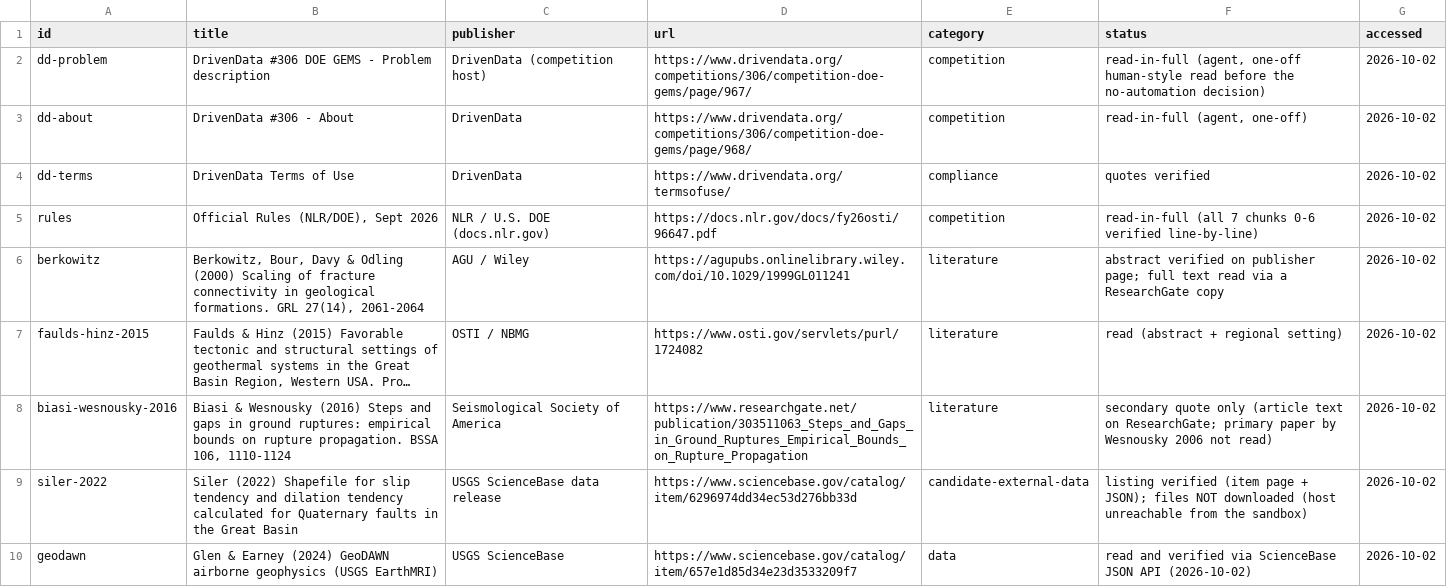
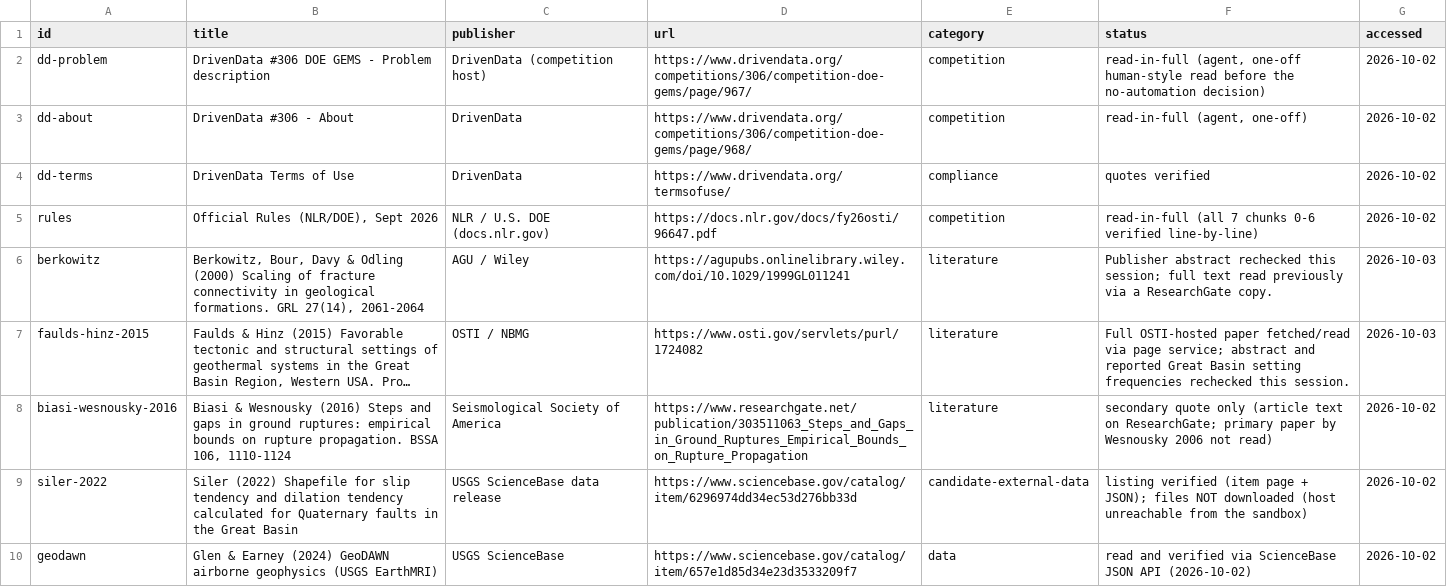
Before and after one commit to buffedlizard55-lab/GEMSDOE27, a CSV file: docs/data/sources.csv, drawn as a sheet; only a part is shown; long unchanged cells end in …; the diff covers the shown part only; the diff names each change by its address in the sheet, - before the commit and + after, or states it on an @@ line.

```diff
--- a/docs/data/sources.csv
+++ b/docs/data/sources.csv
-F6 (status): abstract verified on publisher page; full text read via a ResearchGate copy
+F6 (status): Publisher abstract rechecked this session; full text read previously via a ResearchGate copy.
-G6:G7 (accessed): 2026-10-02
+G6:G7 (accessed): 2026-10-03
-F7 (status): read (abstract + regional setting)
+F7 (status): Full OSTI-hosted paper fetched/read via page service; abstract and reported Great Basin setting frequencies rechecked this session.
```
Also changed, not shown: 4 edited cells elsewhere in this file, 33 other files.
